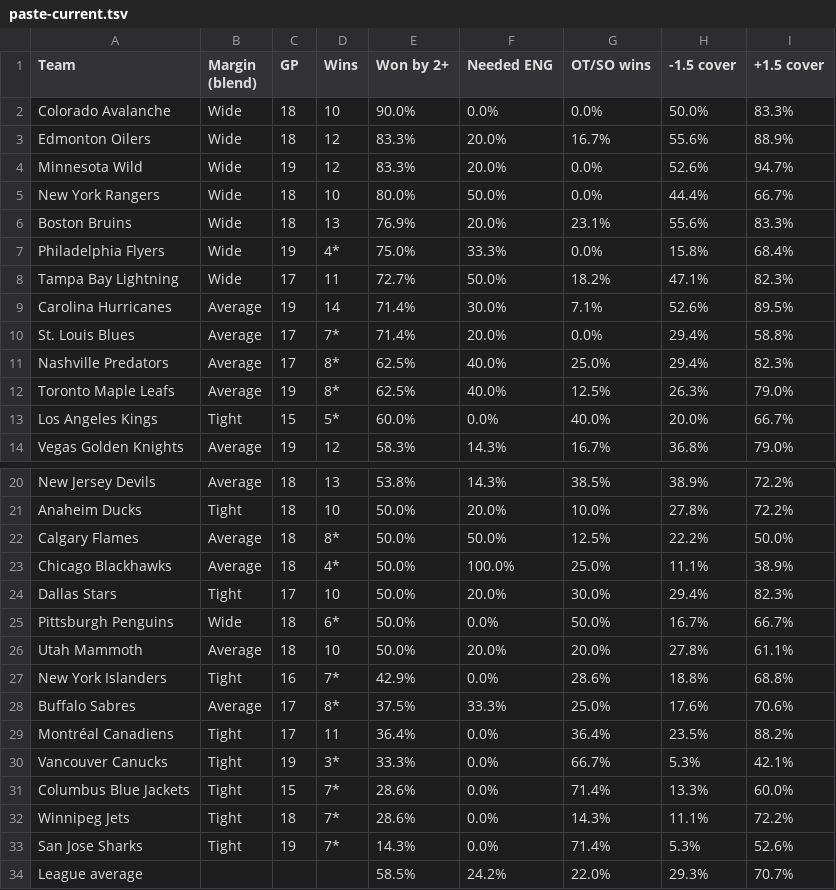
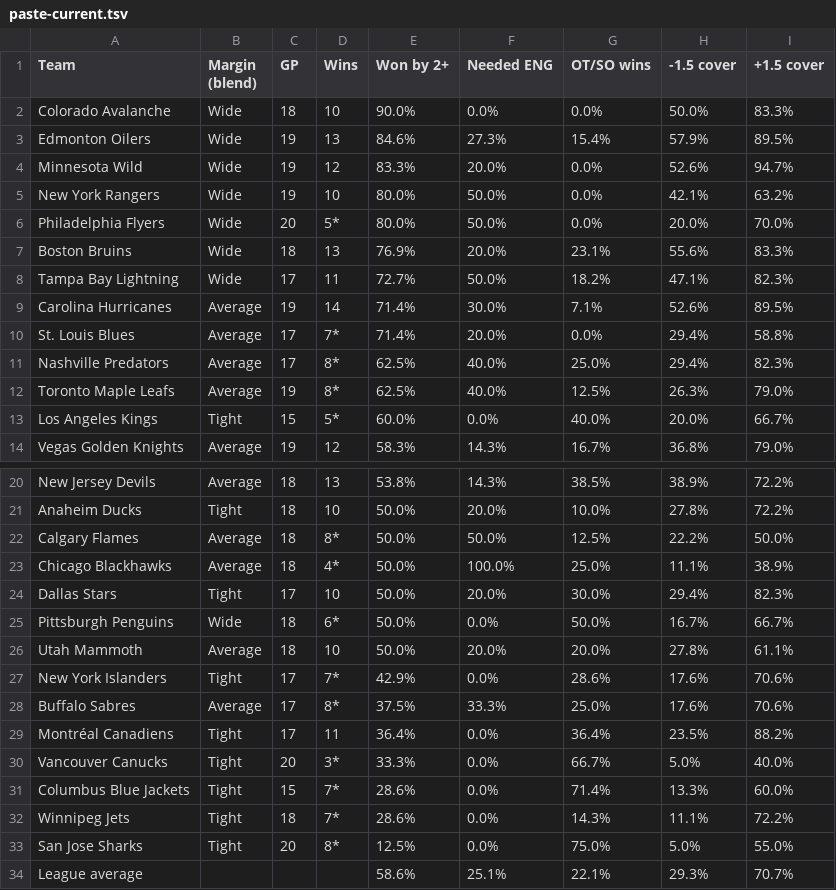
Before and after one commit to expertpicks3223/expertpicks-lab, a TSV file: site/nhl/puck-line/paste-current.tsv, drawn as a sheet; only a part is shown, gaps mark what is left out.

```diff
--- a/site/nhl/puck-line/paste-current.tsv
+++ b/site/nhl/puck-line/paste-current.tsv
@@ -2,7 +2,7 @@ Team	Margin (blend)	GP	Wins	Won by 2+	Needed ENG	OT/SO wins	-1.5 cover	+1.5 cove
 Colorado Avalanche	Wide	18	10	90.0%	0.0%	0.0%	50.0%	83.3%
-Edmonton Oilers	Wide	18	12	83.3%	20.0%	16.7%	55.6%	88.9%
+Edmonton Oilers	Wide	19	13	84.6%	27.3%	15.4%	57.9%	89.5%
 Minnesota Wild	Wide	19	12	83.3%	20.0%	0.0%	52.6%	94.7%
-New York Rangers	Wide	18	10	80.0%	50.0%	0.0%	44.4%	66.7%
+New York Rangers	Wide	19	10	80.0%	50.0%	0.0%	42.1%	63.2%
+Philadelphia Flyers	Wide	20	5*	80.0%	50.0%	0.0%	20.0%	70.0%
 Boston Bruins	Wide	18	13	76.9%	20.0%	23.1%	55.6%	83.3%
-Philadelphia Flyers	Wide	19	4*	75.0%	33.3%	0.0%	15.8%	68.4%
 Tampa Bay Lightning	Wide	17	11	72.7%	50.0%	18.2%	47.1%	82.3%
@@ -26,9 +26,9 @@ Pittsburgh Penguins	Wide	18	6*	50.0%	0.0%	50.0%	16.7%	66.7%
 Utah Mammoth	Average	18	10	50.0%	20.0%	20.0%	27.8%	61.1%
-New York Islanders	Tight	16	7*	42.9%	0.0%	28.6%	18.8%	68.8%
+New York Islanders	Tight	17	7*	42.9%	0.0%	28.6%	17.6%	70.6%
 Buffalo Sabres	Average	17	8*	37.5%	33.3%	25.0%	17.6%	70.6%
 Montréal Canadiens	Tight	17	11	36.4%	0.0%	36.4%	23.5%	88.2%
-Vancouver Canucks	Tight	19	3*	33.3%	0.0%	66.7%	5.3%	42.1%
+Vancouver Canucks	Tight	20	3*	33.3%	0.0%	66.7%	5.0%	40.0%
 Columbus Blue Jackets	Tight	15	7*	28.6%	0.0%	71.4%	13.3%	60.0%
 Winnipeg Jets	Tight	18	7*	28.6%	0.0%	14.3%	11.1%	72.2%
-San Jose Sharks	Tight	19	7*	14.3%	0.0%	71.4%	5.3%	52.6%
-League average				58.5%	24.2%	22.0%	29.3%	70.7%
+San Jose Sharks	Tight	20	8*	12.5%	0.0%	75.0%	5.0%	55.0%
+League average				58.6%	25.1%	22.1%	29.3%	70.7%
```
Also changed, not shown: data/nhl/puck_line_games_20262027.csv, site/nhl/puck-line/data.csv, 2 other files.
